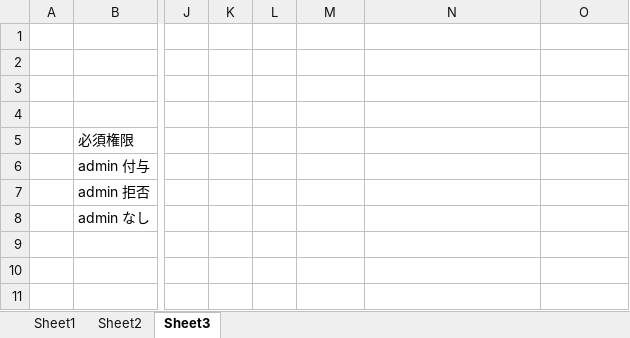
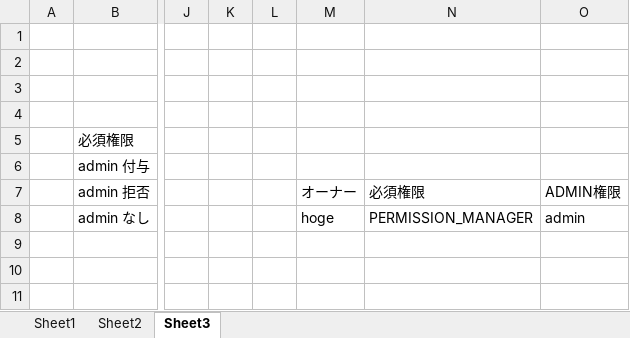
Before and after one commit to opengl-8080/Samples, an Excel workbook: java/spring-security/doc/acl.xlsx, sheet Sheet3, drawn as a sheet; only a part is shown, gaps mark what is left out; values as stored, in another font and other column widths than the file's, no borders; the diff names each change by its address in the sheet, - before the commit and + after, or states it on an @@ line.

Commit message:
Spring Security ACL の更新時の権限チェック確認用実装

```diff
--- a/java/spring-security/doc/acl.xlsx (sheet Sheet3)
+++ b/java/spring-security/doc/acl.xlsx (sheet Sheet3)
-M7: (empty)
+M7: オーナー
-N7: (empty)
+N7: 必須権限
-O7: (empty)
+O7: ADMIN権限
-M8: (empty)
+M8: hoge
-N8: (empty)
+N8: PERMISSION_MANAGER
-O8: (empty)
+O8: admin
```
Also changed, not shown: 5 other files.
